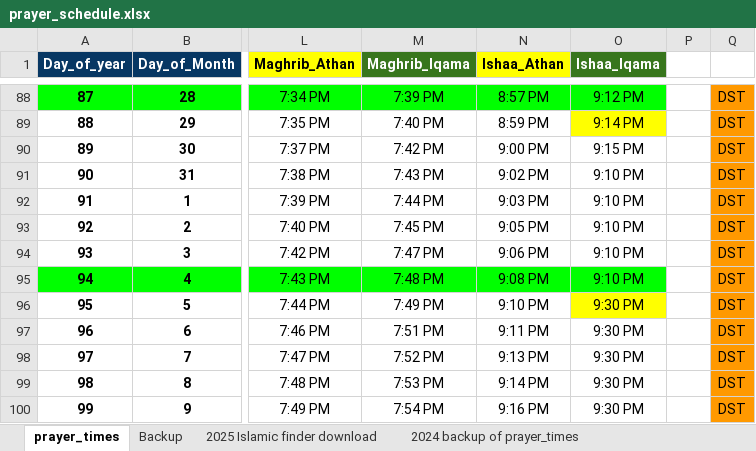
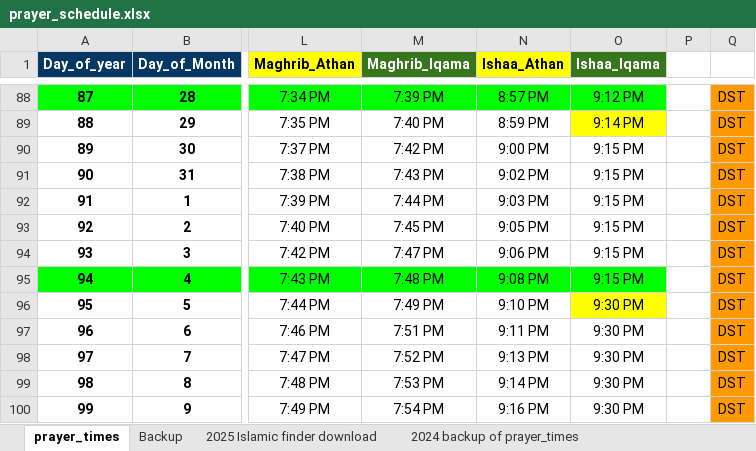
Before and after one commit to omariio1000/MasjidScreen, an Excel workbook: prayer_schedule.xlsx, sheet prayer_times, drawn as a sheet; only a part is shown, gaps mark what is left out; values as stored, in another font and other column widths than the file's, no borders; charts and pictures not drawn; the diff names each change by its address in the sheet, - before the commit and + after, or states it on an @@ line.

Commit message:
prayer schedule update

```diff
--- a/prayer_schedule.xlsx (sheet prayer_times)
+++ b/prayer_schedule.xlsx (sheet prayer_times)
-O91:O95 (Ishaa_Iqama): 9:10 PM
+O91:O95 (Ishaa_Iqama): 9:15 PM
```
Also changed, not shown: charts or pictures.
